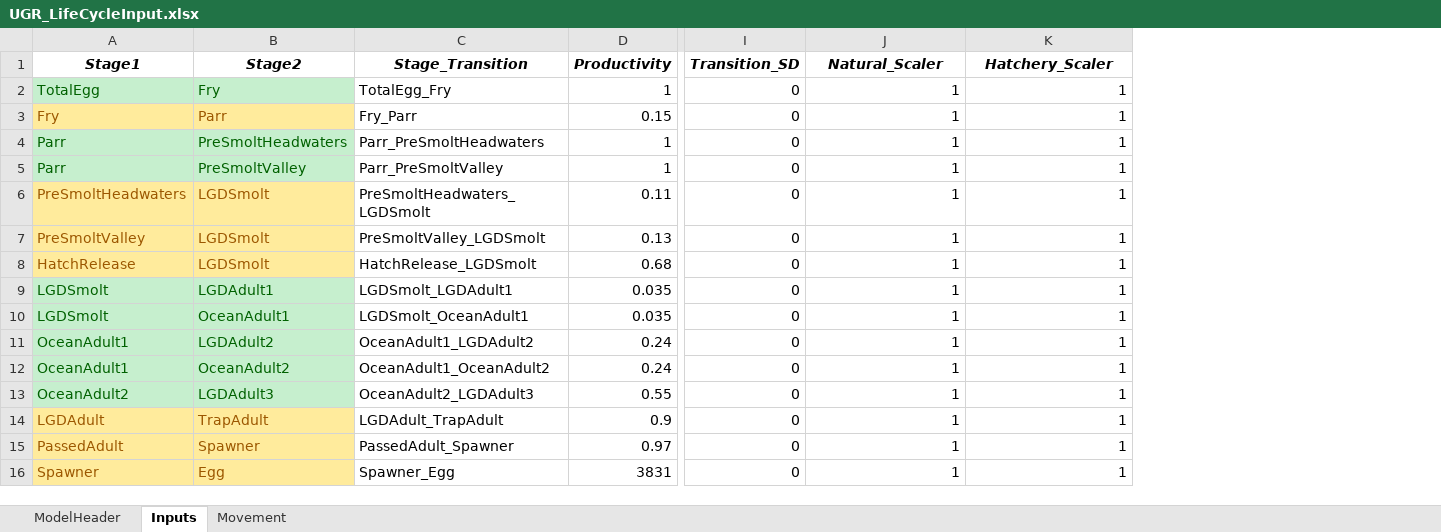
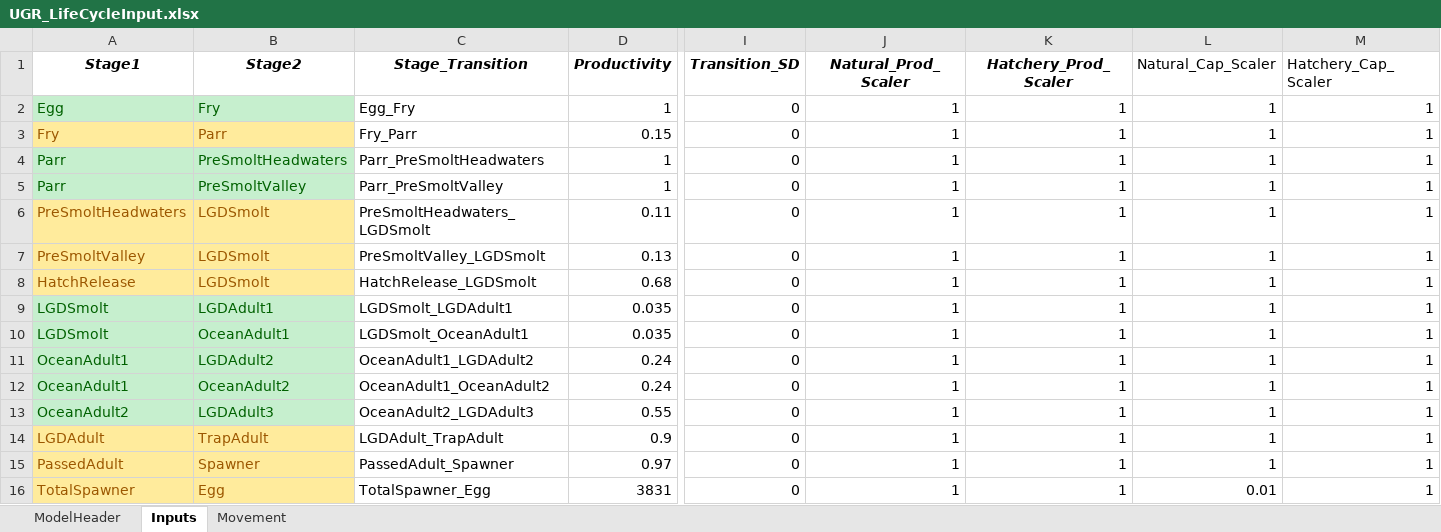
Before and after one commit to nick4rivers/Life-Cycle-Model, an Excel workbook: UGR_LifeCycleInput.xlsx, sheet Inputs, drawn as a sheet; only a part is shown, gaps mark what is left out; values as stored, in another font and other column widths than the file's, no borders; the diff names each change by its address in the sheet, - before the commit and + after, or states it on an @@ line.

```diff
--- a/UGR_LifeCycleInput.xlsx (sheet Inputs)
+++ b/UGR_LifeCycleInput.xlsx (sheet Inputs)
+column L (Natural_Cap_Scaler), rows 2-16: 1 | 1 | 1 | 1 | 1 | 1 | 1 | 1 | 1 | 1 | 1 | 1 | 1 | 1 | 0.01
+column M (Hatchery_Cap_Scaler), rows 2-16: all 1
-J1: Natural_Scaler
+J1: Natural_Prod_Scaler
-K1: Hatchery_Scaler
+K1: Hatchery_Prod_Scaler
-A2 (Stage1): TotalEgg
+A2 (Stage1): Egg
-C2 (Stage_Transition): TotalEgg_Fry
+C2 (Stage_Transition): Egg_Fry
-A16 (Stage1): Spawner
+A16 (Stage1): TotalSpawner
-C16 (Stage_Transition): Spawner_Egg
+C16 (Stage_Transition): TotalSpawner_Egg
```
Also changed, not shown: 7 other files.
